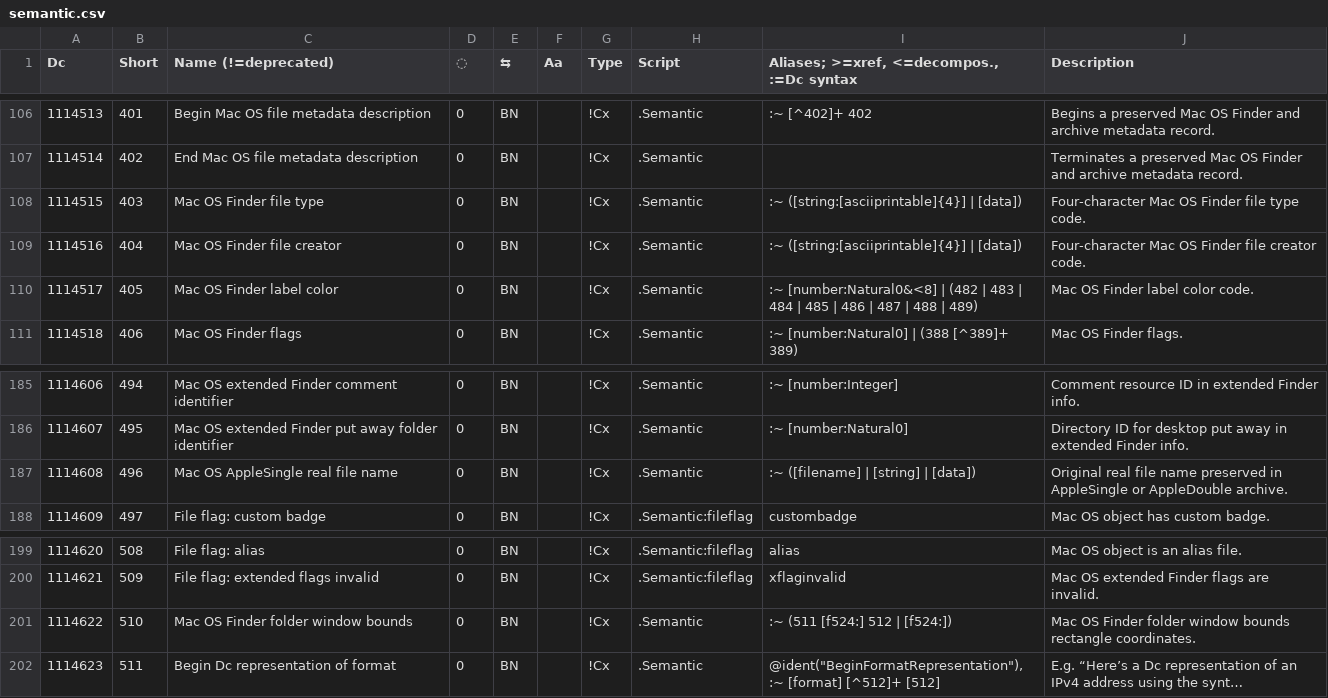
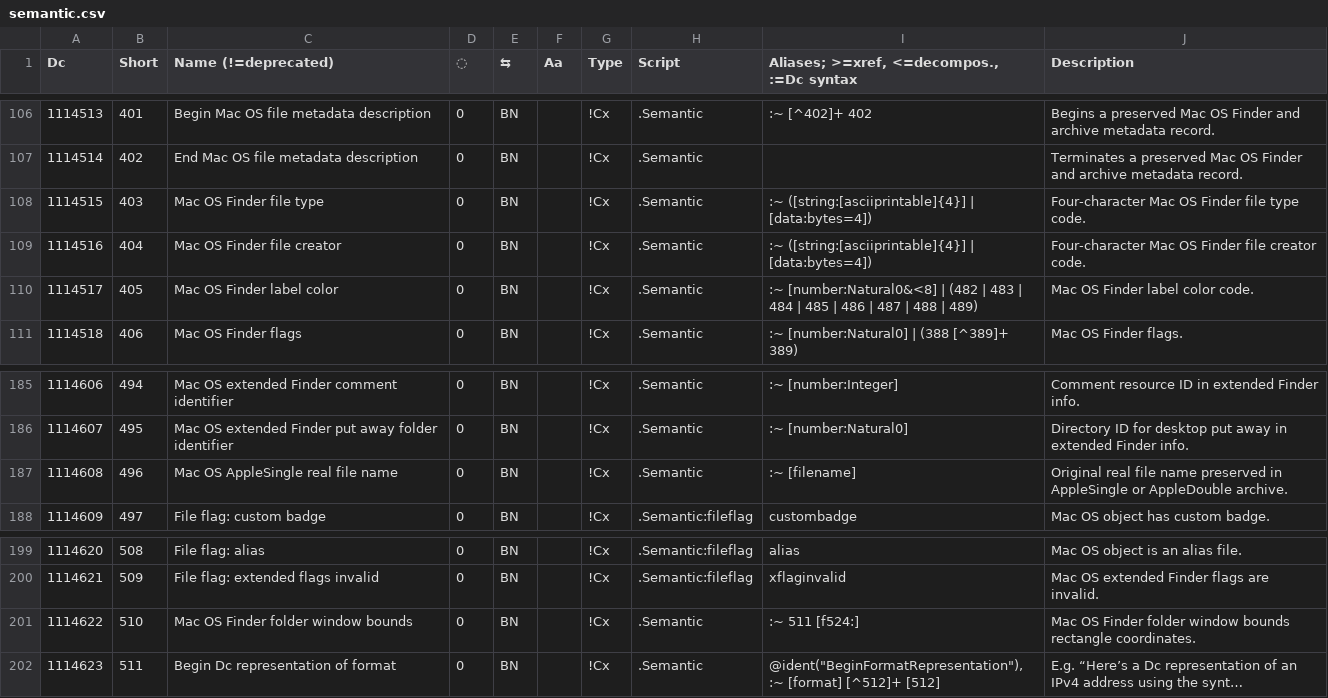
Before and after one commit to collectivetoolbox/collectivetoolbox, a CSV file: src/formats/dcdata/data/categories/semantic.csv, drawn as a sheet; only a part is shown, gaps mark what is left out; long unchanged cells end in …; the diff names each change by its address in the sheet, - before the commit and + after, or states it on an @@ line.

```diff
--- a/src/formats/dcdata/data/categories/semantic.csv
+++ b/src/formats/dcdata/data/categories/semantic.csv
-I108:I109: …([string:[asciiprintable]{4}] | [data])
+I108:I109: …([string:[asciiprintable]{4}] | [data:bytes=4])
-I187: :~ ([filename] | [string] | [data])
+I187: :~ [filename]
-I201: :~ (511 [f524:] 512 | [f524:])
+I201: :~ 511 [f524:]
```
Also changed, not shown: 8 other files.
